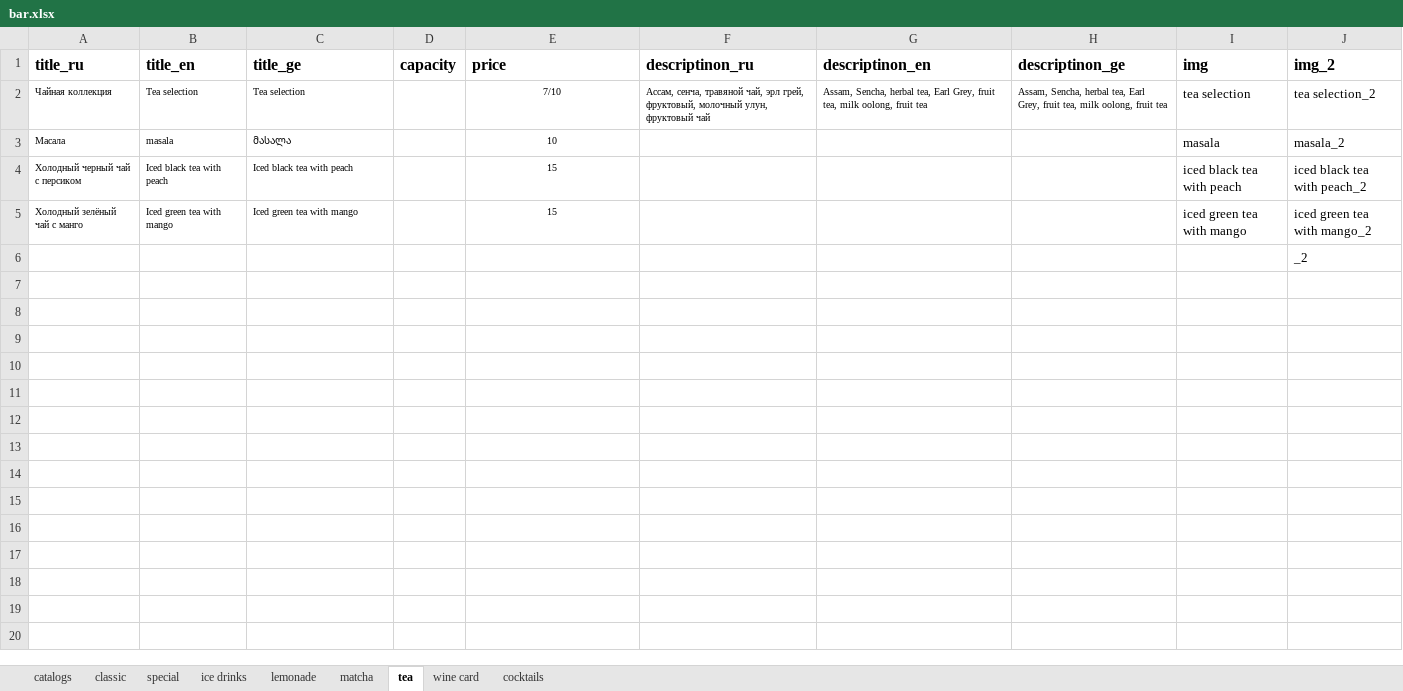
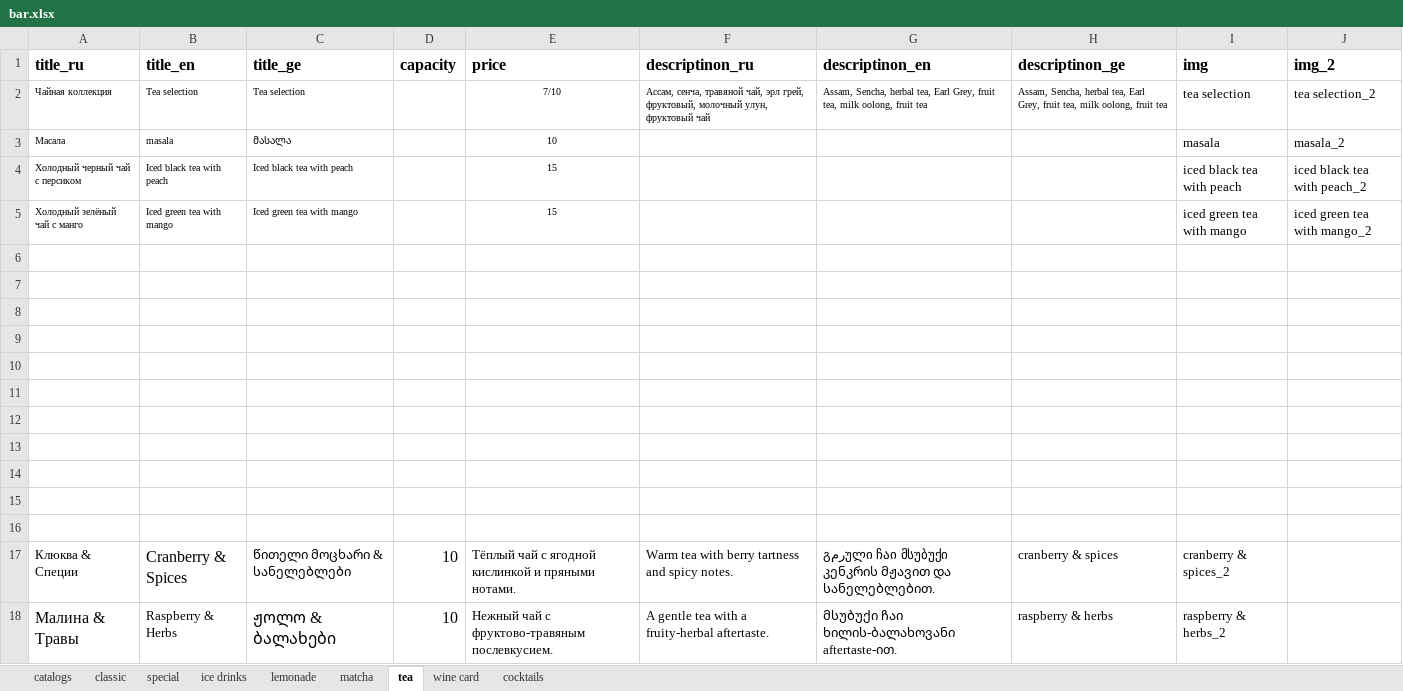
Before and after one commit to GkirillS/GkirillS.github.io, an Excel workbook: public/magnolia/bar.xlsx, sheet tea, drawn as a sheet; values as stored, in another font and other column widths than the file's, no borders; the diff names each change by its address in the sheet, - before the commit and + after, or states it on an @@ line.

```diff
--- a/public/magnolia/bar.xlsx (sheet tea)
+++ b/public/magnolia/bar.xlsx (sheet tea)
-J6 (img_2): _2
+J6 (img_2): (empty)
+row 7: (empty)
+row 8: (empty)
+row 9: (empty)
+row 10: (empty)
+row 11: (empty)
+row 12: (empty)
+row 13: (empty)
+row 14: (empty)
+row 15: (empty)
+row 16: (empty)
+row 17: Клюква & Специи | Cranberry & Spices | წითელი მოცხარი & სანელებლები | 10 | Тёплый чай с ягодной кислинкой и пряными нотами. | Warm tea with berry tartness and spicy notes. | გرمული ჩაი მსუბუქი კენკრის მჟავით და სანელებლებით. | cranberry & spices | cranberry & spices_2
+row 18: Малина & Травы | Raspberry & Herbs | ჟოლო & ბალახები | 10 | Нежный чай с фруктово-травяным послевкусием. | A gentle tea with a fruity-herbal aftertaste. | მსუბუქი ჩაი ხილის-ბალახოვანი aftertaste-ით. | raspberry & herbs | raspberry & herbs_2
```
Also changed, not shown: formulas that keep their value, public/magnolia/special.xlsx.
